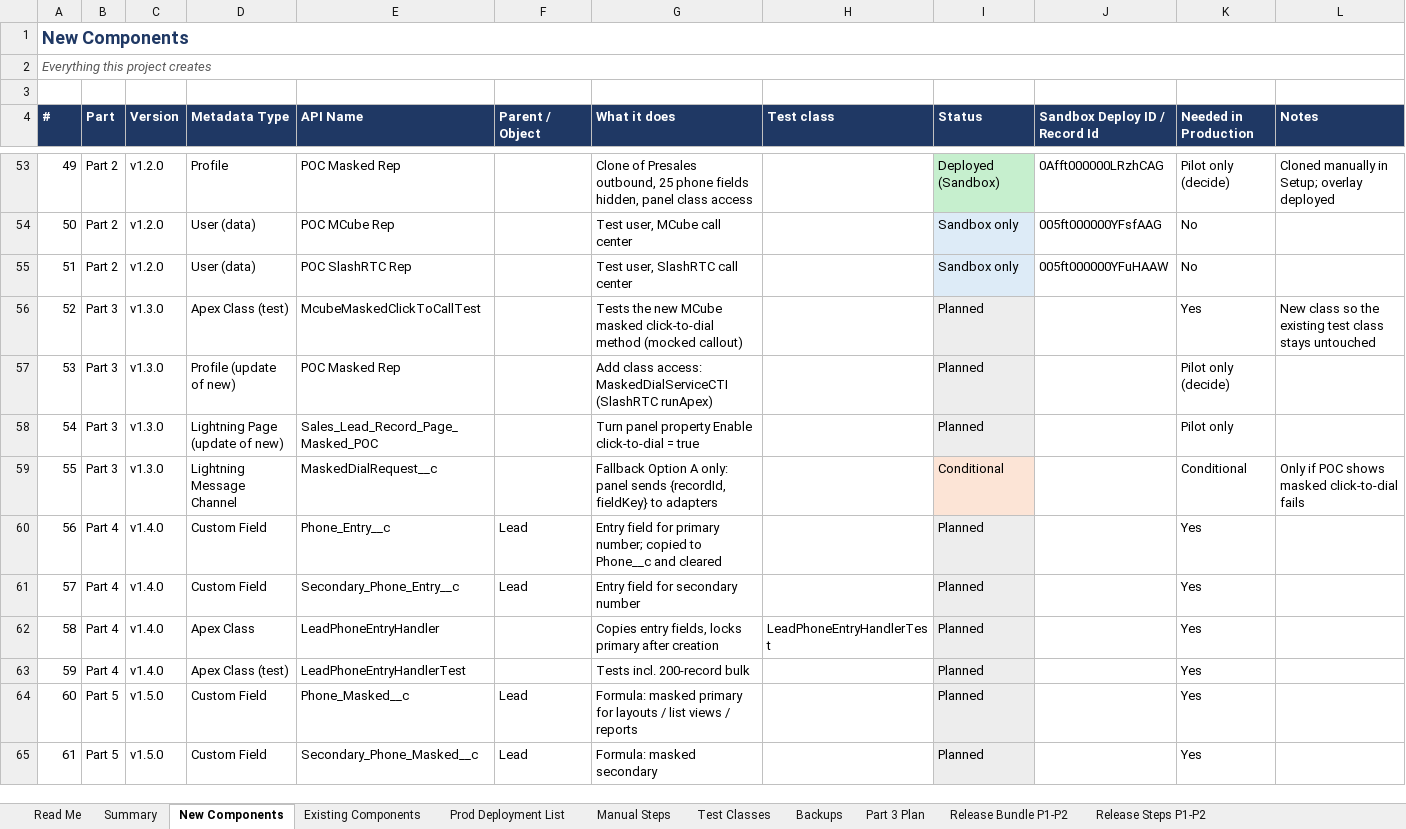
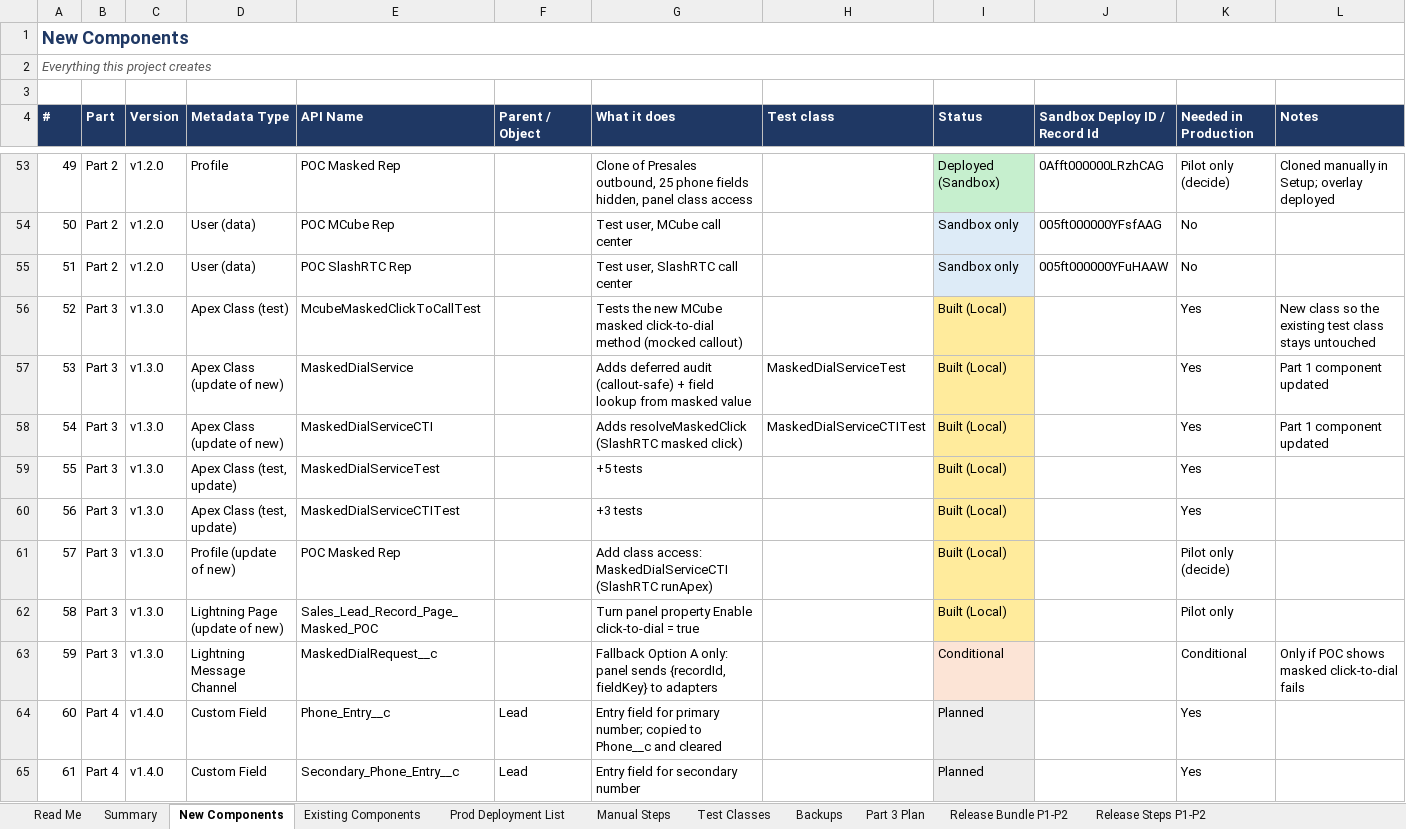
Before and after one commit to ejjigiripraveen-cloud/Mobile-No-masking, an Excel workbook: docs/Mobile_Masking_Component_Register.xlsx, sheet New Components, drawn as a sheet; only a part is shown, gaps mark what is left out; the shorter side is filled out with more unchanged rows; values as stored, in another font and other column widths than the file's, no borders; addresses are those after the commit; the diff names each change by its address in the sheet, - before the commit and + after, or states it on an @@ line.

```diff
--- a/docs/Mobile_Masking_Component_Register.xlsx (sheet New Components)
+++ b/docs/Mobile_Masking_Component_Register.xlsx (sheet New Components)
-I56 (Status): Planned
+I56 (Status): Built (Local)
-I56 fill: #EDEDED
+I56 fill: #FFEB9C
+row 57: 53 | Part 3 | v1.3.0 | Apex Class (update of new) | MaskedDialService |  | Adds deferred audit (callout-safe) + field lookup from masked value | MaskedDialServiceTest | Built (Local) |  | Yes | Part 1 component updated
+row 58: 54 | Part 3 | v1.3.0 | Apex Class (update of new) | MaskedDialServiceCTI |  | Adds resolveMaskedClick (SlashRTC masked click) | MaskedDialServiceCTITest | Built (Local) |  | Yes | Part 1 component updated
+row 59: 55 | Part 3 | v1.3.0 | Apex Class (test, update) | MaskedDialServiceTest |  | +5 tests |  | Built (Local) |  | Yes
+row 60: 56 | Part 3 | v1.3.0 | Apex Class (test, update) | MaskedDialServiceCTITest |  | +3 tests |  | Built (Local) |  | Yes
@@ column A (#) renumbered from row 61 down @@
-I61:I62 (Status): Planned
+I61:I62 (Status): Built (Local)
-I61:I62 fill: #EDEDED
+I61:I62 fill: #FFEB9C
```
Also changed, not shown: sheet Prod Deployment List, sheet Existing Components, sheet Summary, 20 other files.
